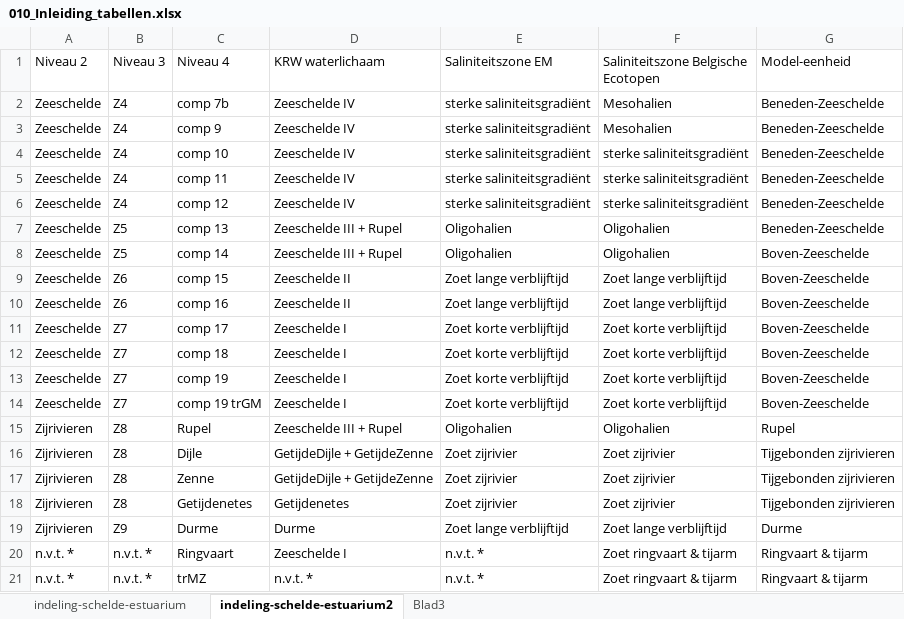
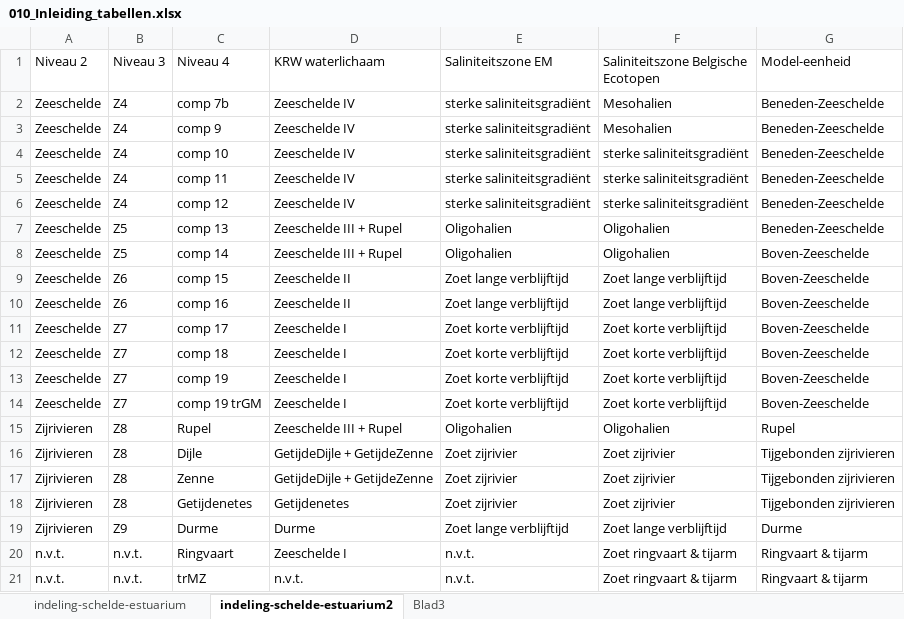
Before and after one commit to joost-vanoverbeke/moneos-test, an Excel workbook: moneos_2020_test/tabellen/010_Inleiding_tabellen.xlsx, sheet indeling-schelde-estuarium2, drawn as a sheet; values as stored, in another font and other column widths than the file's, no borders; the diff names each change by its address in the sheet, - before the commit and + after, or states it on an @@ line.

```diff
--- a/moneos_2020_test/tabellen/010_Inleiding_tabellen.xlsx (sheet indeling-schelde-estuarium2)
+++ b/moneos_2020_test/tabellen/010_Inleiding_tabellen.xlsx (sheet indeling-schelde-estuarium2)
-A20:A21 (Niveau 2): n.v.t. *
+A20:A21 (Niveau 2): n.v.t.
-B20:B21 (Niveau 3): n.v.t. *
+B20:B21 (Niveau 3): n.v.t.
-E20:E21 (Saliniteitszone EM): n.v.t. *
+E20:E21 (Saliniteitszone EM): n.v.t.
-D21 (KRW waterlichaam): n.v.t. *
+D21 (KRW waterlichaam): n.v.t.
```
Also changed, not shown: moneos_2020_test/tabellen/020_Overzicht_tabellen.xlsx, 7 other files.
